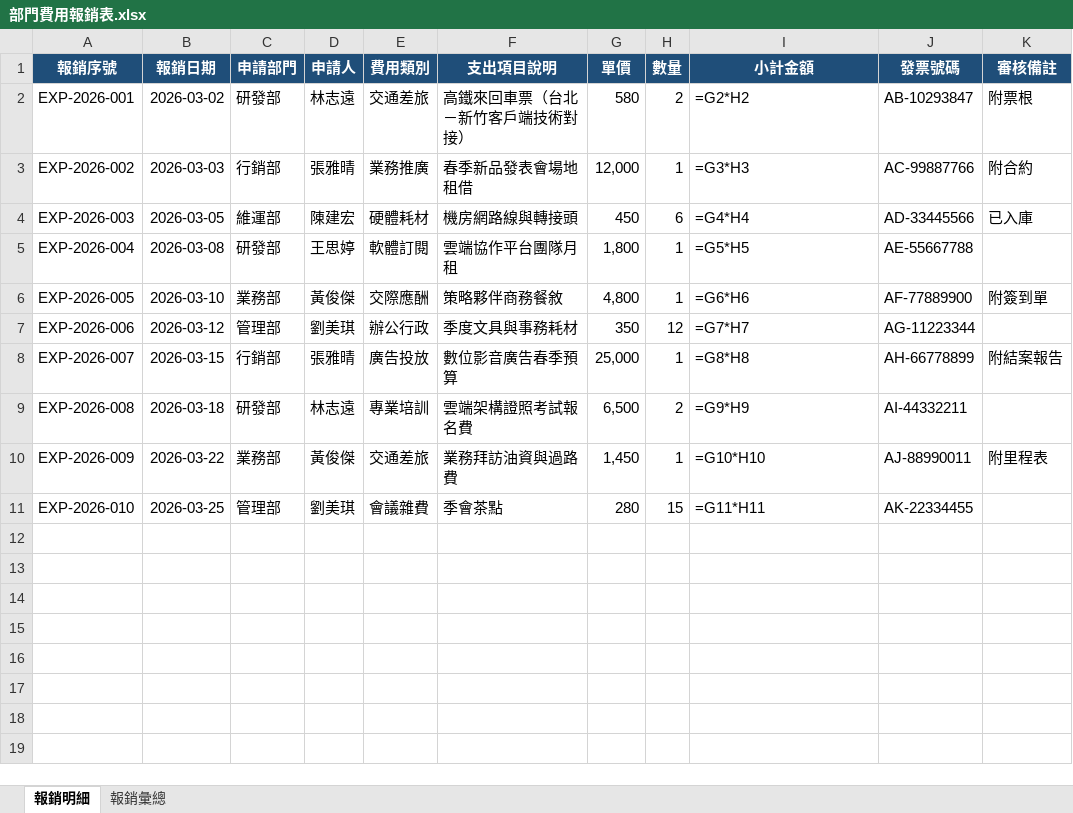
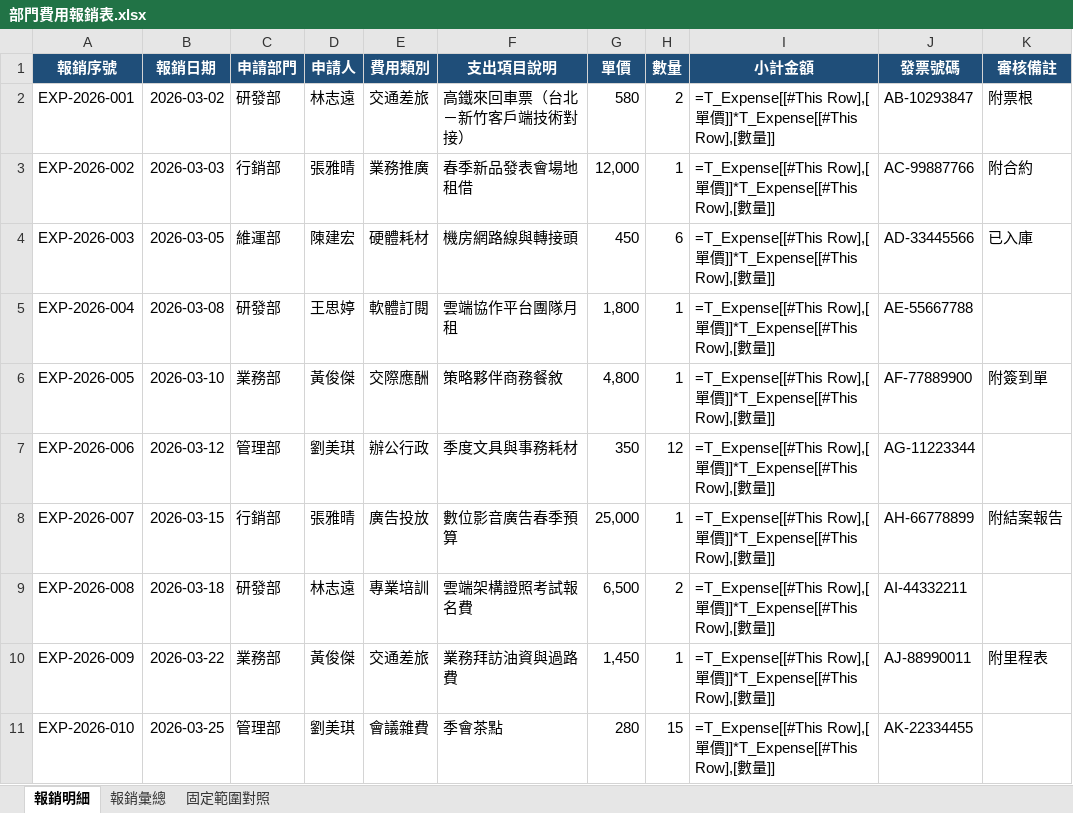
Before and after one commit to roberthsu2003/ai-excel-analytics, an Excel workbook: 01_用AI生成Excel/04_一列一筆與結構化表格/部門費用報銷表.xlsx, sheet 報銷明細, drawn as a sheet; values as stored, in another font and other column widths than the file's, no borders; formulas without a stored value are shown as written; table styles not drawn; the diff names each change by its address in the sheet, - before the commit and + after, or states it on an @@ line.

```diff
--- a/01_用AI生成Excel/04_一列一筆與結構化表格/部門費用報銷表.xlsx (sheet 報銷明細)
+++ b/01_用AI生成Excel/04_一列一筆與結構化表格/部門費用報銷表.xlsx (sheet 報銷明細)
+sheet tab: 固定範圍對照
-I2 (小計金額): =G2*H2
+I2 (小計金額): =T_Expense[[#This Row],[單價]]*T_Expense[[#This Row],[數量]]
-I3 (小計金額): =G3*H3
+I3 (小計金額): =T_Expense[[#This Row],[單價]]*T_Expense[[#This Row],[數量]]
-I4 (小計金額): =G4*H4
+I4 (小計金額): =T_Expense[[#This Row],[單價]]*T_Expense[[#This Row],[數量]]
-I5 (小計金額): =G5*H5
+I5 (小計金額): =T_Expense[[#This Row],[單價]]*T_Expense[[#This Row],[數量]]
-I6 (小計金額): =G6*H6
+I6 (小計金額): =T_Expense[[#This Row],[單價]]*T_Expense[[#This Row],[數量]]
-I7 (小計金額): =G7*H7
+I7 (小計金額): =T_Expense[[#This Row],[單價]]*T_Expense[[#This Row],[數量]]
-I8 (小計金額): =G8*H8
+I8 (小計金額): =T_Expense[[#This Row],[單價]]*T_Expense[[#This Row],[數量]]
-I9 (小計金額): =G9*H9
+I9 (小計金額): =T_Expense[[#This Row],[單價]]*T_Expense[[#This Row],[數量]]
-I10 (小計金額): =G10*H10
+I10 (小計金額): =T_Expense[[#This Row],[單價]]*T_Expense[[#This Row],[數量]]
-I11 (小計金額): =G11*H11
+I11 (小計金額): =T_Expense[[#This Row],[單價]]*T_Expense[[#This Row],[數量]]
```
Also changed, not shown: 01_用AI生成Excel/05_邏輯判斷/業績獎金判定.xlsx, 01_用AI生成Excel/07_條件式格式/專案進度管控表.xlsx, 36 other files.
